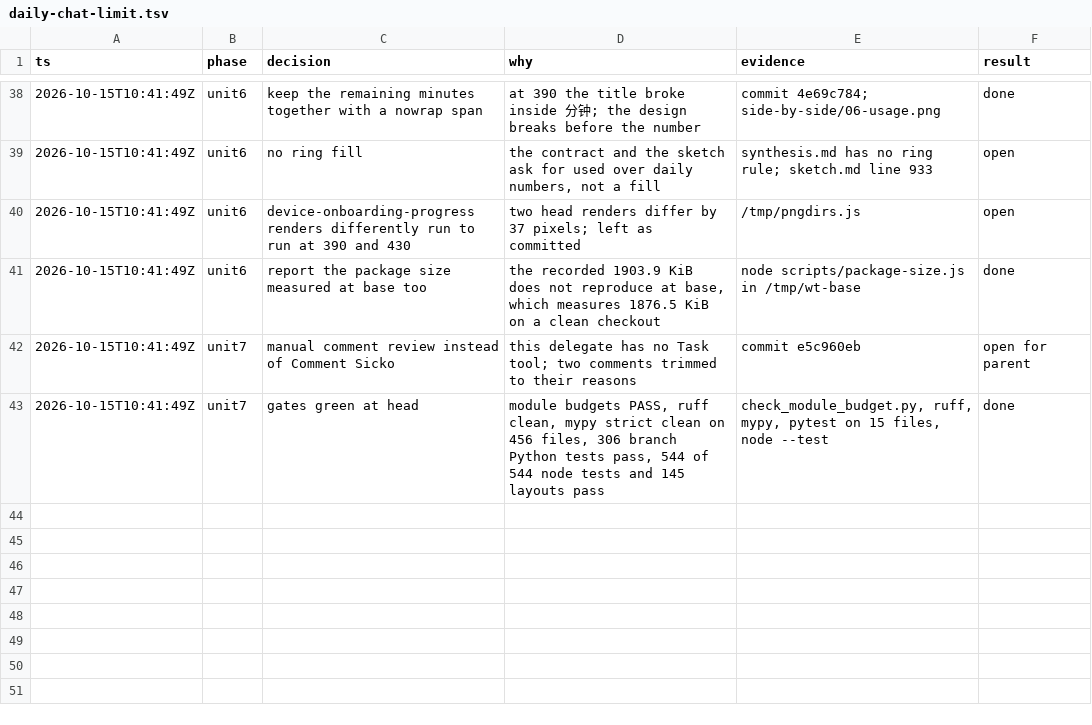
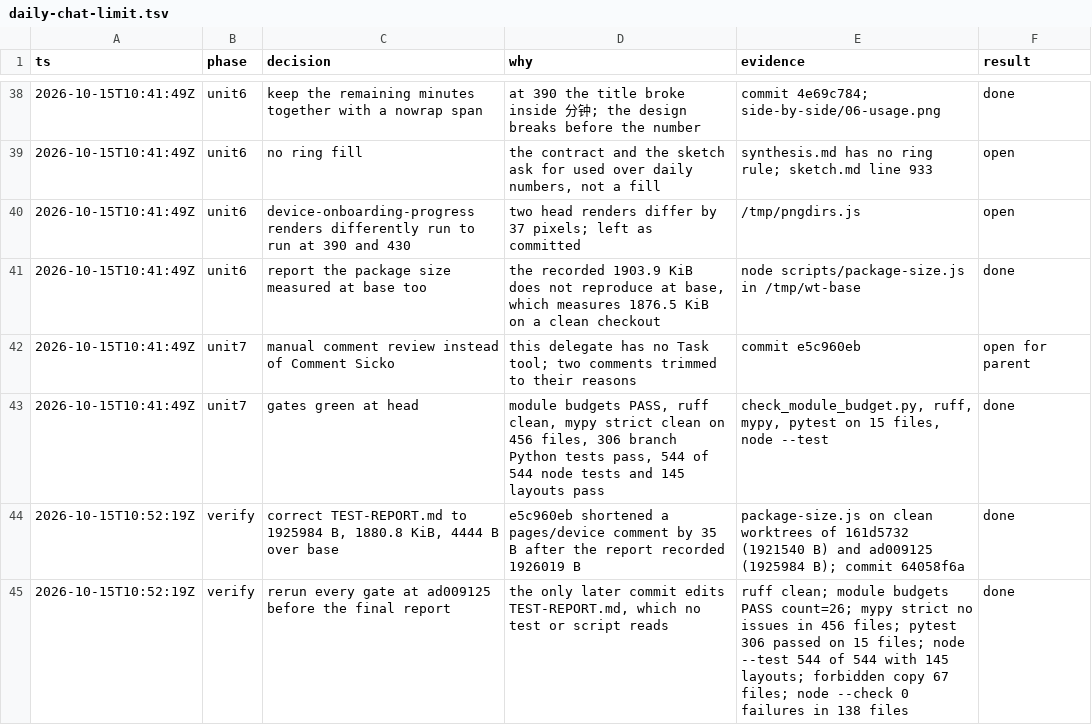
Before and after one commit to monkeyin92/memoria, a TSV file: .audit/daily-chat-limit.tsv, drawn as a sheet; only a part is shown, gaps mark what is left out.

```diff
--- a/.audit/daily-chat-limit.tsv
+++ b/.audit/daily-chat-limit.tsv
@@ -43 +43,3 @@ ts	phase	decision	why	evidence	result
 2026-10-15T10:41:49Z	unit7	gates green at head	module budgets PASS, ruff clean, mypy strict clean on 456 files, 306 branch Python tests pass, 544 of 544 node tests and 145 layouts pass	check_module_budget.py, ruff, mypy, pytest on 15 files, node --test	done
+2026-10-15T10:52:19Z	verify	correct TEST-REPORT.md to 1925984 B, 1880.8 KiB, 4444 B over base	e5c960eb shortened a pages/device comment by 35 B after the report recorded 1926019 B	package-size.js on clean worktrees of 161d5732 (1921540 B) and ad009125 (1925984 B); commit 64058f6a	done
+2026-10-15T10:52:19Z	verify	rerun every gate at ad009125 before the final report	the only later commit edits TEST-REPORT.md, which no test or script reads	ruff clean; module budgets PASS count=26; mypy strict no issues in 456 files; pytest 306 passed on 15 files; node --test 544 of 544 with 145 layouts; forbidden copy 67 files; node --check 0 failures in 138 files	done
```
